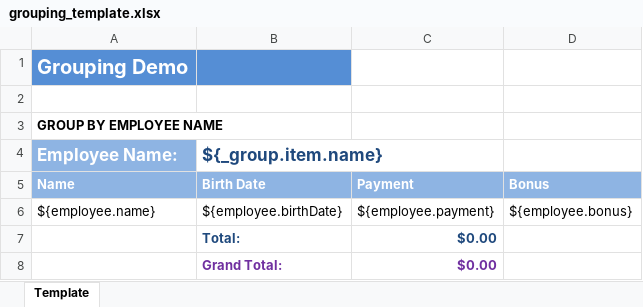
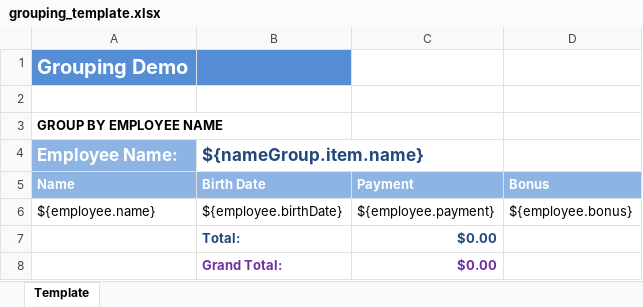
Before and after one commit to aobin/jxls-demo, an Excel workbook: src/main/resources/org/jxls/demo/guide/grouping_template.xlsx, sheet Template, drawn as a sheet; values as stored, in another font and other column widths than the file's, no borders; the diff names each change by its address in the sheet, - before the commit and + after, or states it on an @@ line.

Commit message:
grouping improvements (fix issue#70)

```diff
--- a/src/main/resources/org/jxls/demo/guide/grouping_template.xlsx (sheet Template)
+++ b/src/main/resources/org/jxls/demo/guide/grouping_template.xlsx (sheet Template)
-B4 (Birth Date): ${_group.item.name}
+B4 (Birth Date): ${nameGroup.item.name}
```
